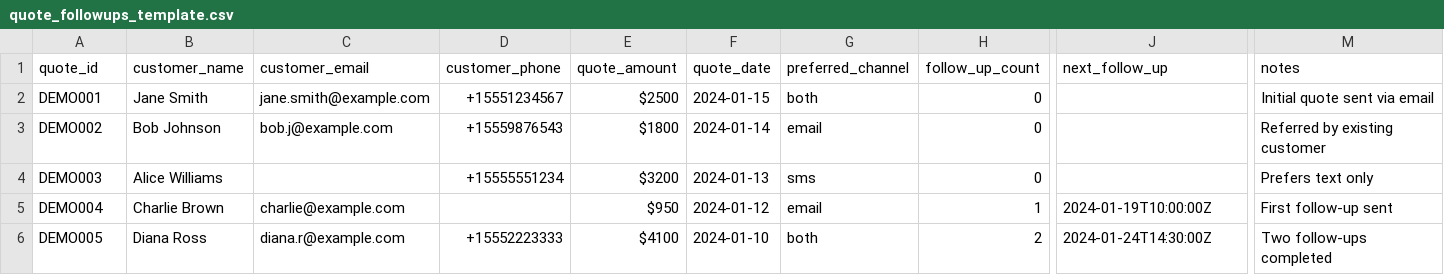
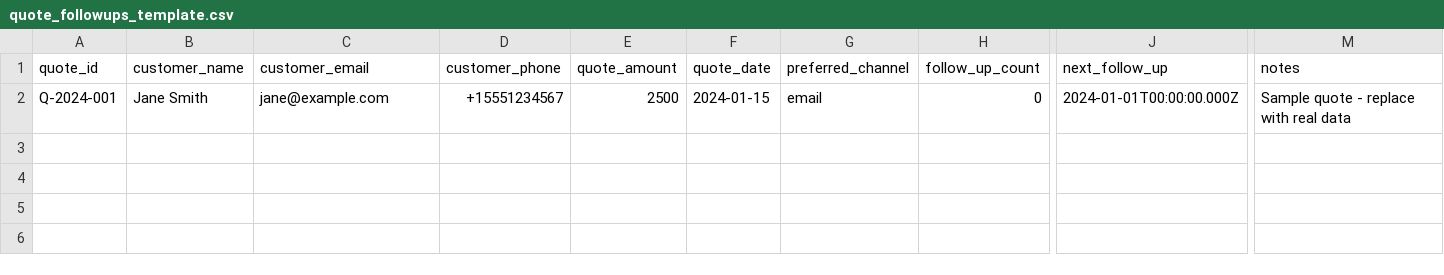
Before and after one commit to jkwebpro/dead-estimate-revivial, a CSV file: templates/quote_followups_template.csv, drawn as a sheet; only a part is shown, gaps mark what is left out; rows hold the shown columns only; the diff names each change by its address in the sheet, - before the commit and + after, or states it on an @@ line.

```diff
--- a/templates/quote_followups_template.csv
+++ b/templates/quote_followups_template.csv
-A2 (quote_id): DEMO001
+A2 (quote_id): Q-2024-001
-C2 (customer_email): jane.smith@example.com
+C2 (customer_email): jane@example.com
-E2 (quote_amount): $2500
+E2 (quote_amount): 2500
-G2 (preferred_channel): both
+G2 (preferred_channel): email
-J2 (next_follow_up): (empty)
+J2 (next_follow_up): 2024-01-01T00:00:00.000Z
-M2 (notes): Initial quote sent via email
+M2 (notes): Sample quote - replace with real data
-row 3: DEMO002 | Bob Johnson | bob.j@example.com | +15559876543 | $1800 | 2024-01-14 | email | 0 |  | Referred by existing customer
-row 4: DEMO003 | Alice Williams |  | +15555551234 | $3200 | 2024-01-13 | sms | 0 |  | Prefers text only
-row 5: DEMO004 | Charlie Brown | charlie@example.com |  | $950 | 2024-01-12 | email | 1 | 2024-01-19T10:00:00Z | First follow-up sent
-row 6: DEMO005 | Diana Ross | diana.r@example.com | +15552223333 | $4100 | 2024-01-10 | both | 2 | 2024-01-24T14:30:00Z | Two follow-ups completed
```
Also changed, not shown: 16 other files.
